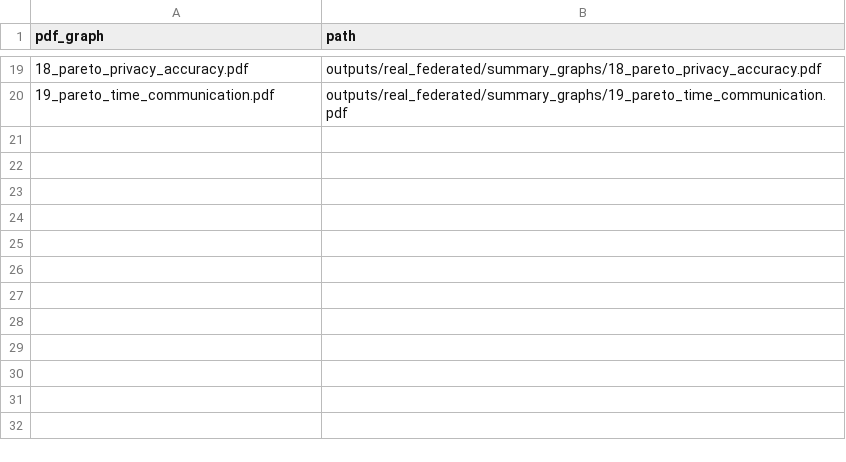
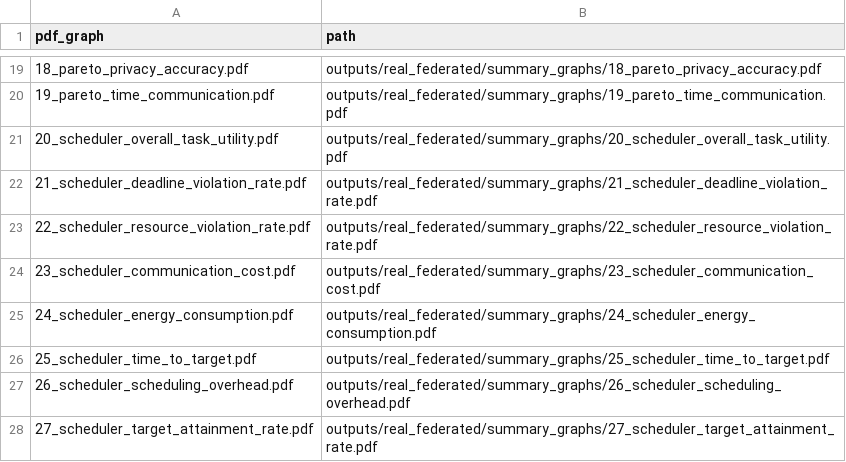
Before and after one commit to stefankam/TradeFL, a CSV file: outputs/real_federated/summary_graphs/graph_manifest.csv, drawn as a sheet; only a part is shown, gaps mark what is left out; the diff names each change by its address in the sheet, - before the commit and + after, or states it on an @@ line.

Commit message:
added repay for offine schedulers

```diff
--- a/outputs/real_federated/summary_graphs/graph_manifest.csv
+++ b/outputs/real_federated/summary_graphs/graph_manifest.csv
+row 21: 20_scheduler_overall_task_utility.pdf | outputs/real_federated/summary_graphs/20_scheduler_overall_task_utility.pdf
+row 22: 21_scheduler_deadline_violation_rate.pdf | outputs/real_federated/summary_graphs/21_scheduler_deadline_violation_rate.pdf
+row 23: 22_scheduler_resource_violation_rate.pdf | outputs/real_federated/summary_graphs/22_scheduler_resource_violation_rate.pdf
+row 24: 23_scheduler_communication_cost.pdf | outputs/real_federated/summary_graphs/23_scheduler_communication_cost.pdf
+row 25: 24_scheduler_energy_consumption.pdf | outputs/real_federated/summary_graphs/24_scheduler_energy_consumption.pdf
+row 26: 25_scheduler_time_to_target.pdf | outputs/real_federated/summary_graphs/25_scheduler_time_to_target.pdf
+row 27: 26_scheduler_scheduling_overhead.pdf | outputs/real_federated/summary_graphs/26_scheduler_scheduling_overhead.pdf
+row 28: 27_scheduler_target_attainment_rate.pdf | outputs/real_federated/summary_graphs/27_scheduler_target_attainment_rate.pdf
```
Also changed, not shown: outputs/real_federated/constraint_violations.csv, outputs/real_federated/plan_summary.csv, 36 other files.
